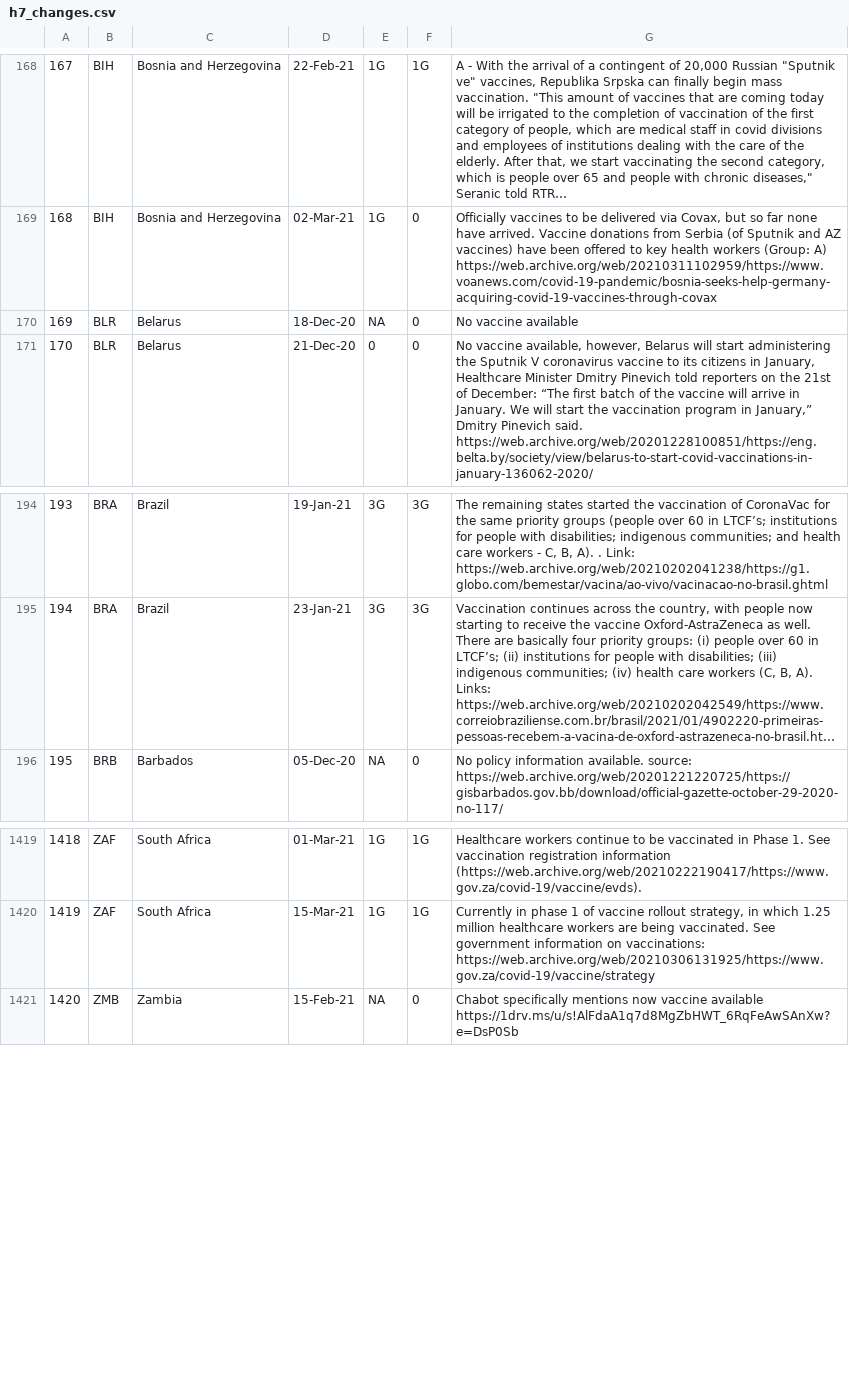
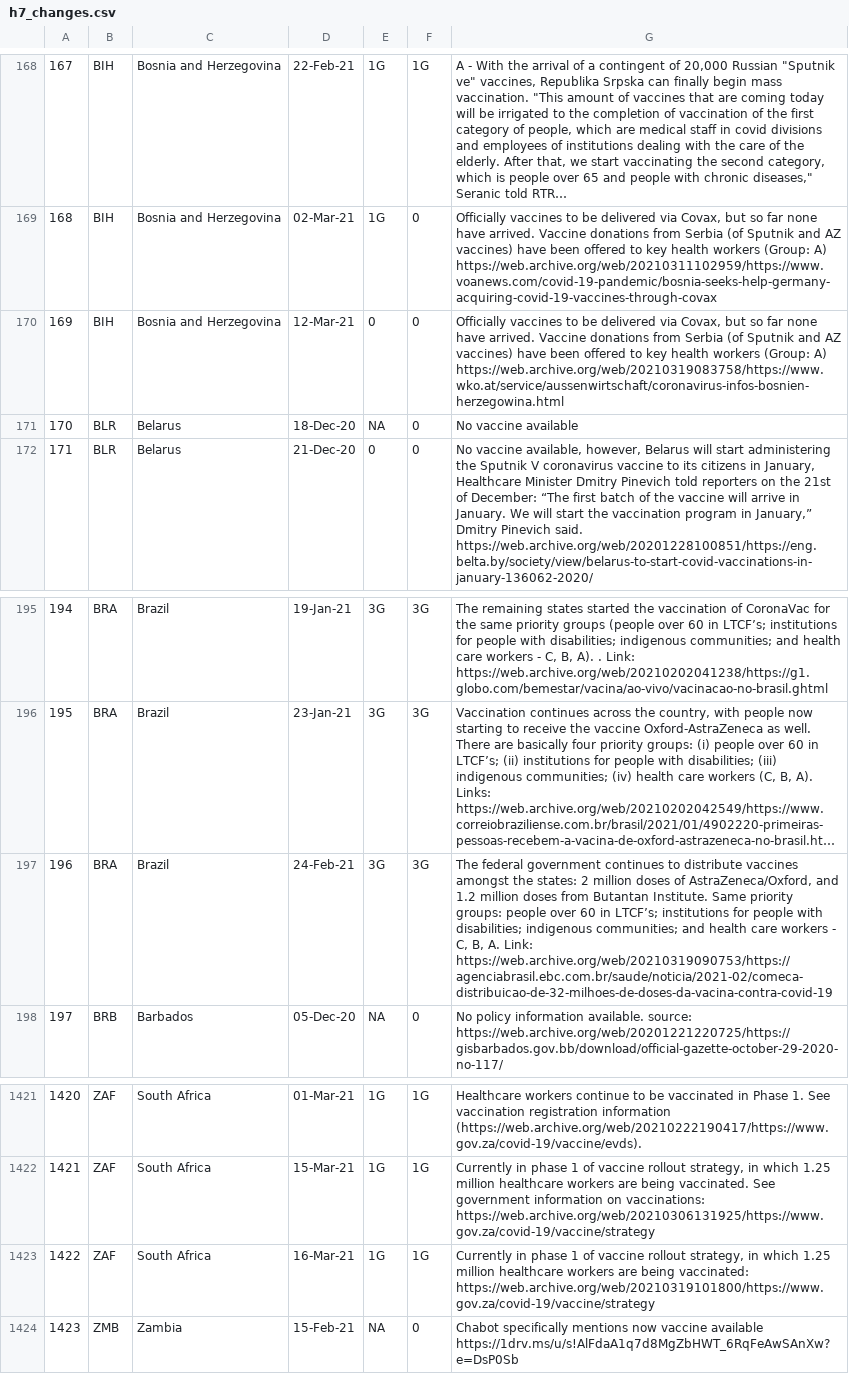
Before and after one commit to saptahash/BSGtracker_analysis, a CSV file: data/h7_changes.csv, drawn as a sheet; only a part is shown, gaps mark what is left out; long unchanged cells end in …; addresses are those after the commit; the diff names each change by its address in the sheet, - before the commit and + after, or states it on an @@ line.

```diff
--- a/data/h7_changes.csv
+++ b/data/h7_changes.csv
+row 170: 169 | BIH | Bosnia and Herzegovina | 12-Mar-21 | 0 | 0 | Officially vaccines to be delivered via Covax, but so far none have arrived. Vaccine donations from Serbia (of Sputnik and AZ vaccines) have been offered to key health workers (Group: A) https://web.archive.org/web/20210319083758/https://www.wko.at/service/aussenwirtschaft/coronavirus-infos-bosnien-herzegowina.html
@@ column A renumbered from row 171 down @@
+row 197: 196 | BRA | Brazil | 24-Feb-21 | 3G | 3G | The federal government continues to distribute vaccines amongst the states: 2 million doses of AstraZeneca/Oxford, and 1.2 million doses from Butantan Institute. Same priority groups: people over 60 in LTCF’s; institutions for people with disabilities; indigenous communities; and health care workers - C, B, A. Link: https://web.archive.org/web/20210319090753/https://agenciabrasil.ebc.com.br/saude/noticia/2021-02/comeca-distribuicao-de-32-milhoes-de-doses-da-vacina-contra-covid-19
+row 1423: 1422 | ZAF | South Africa | 16-Mar-21 | 1G | 1G | Currently in phase 1 of vaccine rollout strategy, in which 1.25 million healthcare workers are being vaccinated: https://web.archive.org/web/20210319101800/https://www.gov.za/covid-19/vaccine/strategy
```
